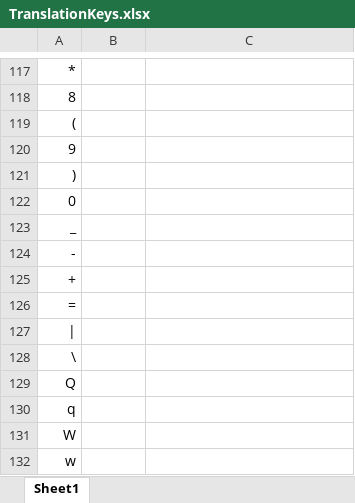
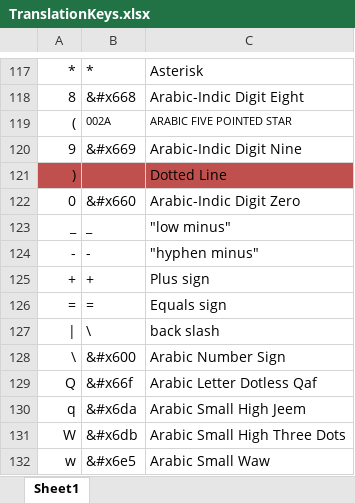
Before and after one commit to unfoldingWord-dev/translationKeyboard, an Excel workbook: Resources/TranslationKeys.xlsx, sheet Sheet1, drawn as a sheet; only a part is shown, gaps mark what is left out; values as stored, in another font and other column widths than the file's, no borders; the diff covers the shown part only; the diff names each change by its address in the sheet, - before the commit and + after, or states it on an @@ line.

```diff
--- a/Resources/TranslationKeys.xlsx (sheet Sheet1)
+++ b/Resources/TranslationKeys.xlsx (sheet Sheet1)
-B117: (empty)
+B117: *
-C117: (empty)
+C117: Asterisk
-B118: (empty)
+B118: &#x668
-C118: (empty)
+C118: Arabic-Indic Digit Eight
-B119: (empty)
+B119: 002A
-C119: (empty)
+C119: ARABIC FIVE POINTED STAR
-B120: (empty)
+B120: &#x669
-C120: (empty)
+C120: Arabic-Indic Digit Nine
-A121:C121 fill: none
+A121:C121 fill: #C0504D
-C121: (empty)
+C121: Dotted Line
-B122: (empty)
+B122: &#x660
-C122: (empty)
+C122: Arabic-Indic Digit Zero
-B123: (empty)
+B123: _
-C123: (empty)
+C123: "low minus"
-B124: (empty)
+B124: -
-C124: (empty)
+C124: "hyphen minus"
-B125: (empty)
+B125: +
-C125: (empty)
+C125: Plus sign
-B126: (empty)
+B126: =
-C126: (empty)
+C126: Equals sign
-B127: (empty)
+B127: \
-C127: (empty)
+C127: back slash
-B128: (empty)
+B128: &#x600
-C128: (empty)
+C128: Arabic Number Sign
-B129: (empty)
+B129: &#x66f
-C129: (empty)
+C129: Arabic Letter Dotless Qaf
-B130: (empty)
+B130: &#x6da
-C130: (empty)
+C130: Arabic Small High Jeem
-B131: (empty)
+B131: &#x6db
-C131: (empty)
+C131: Arabic Small High Three Dots
-B132: (empty)
+B132: &#x6e5
-C132: (empty)
+C132: Arabic Small Waw
```
Also changed, not shown: 140 edited cells and cell formats elsewhere in this sheet, 1 other file.
